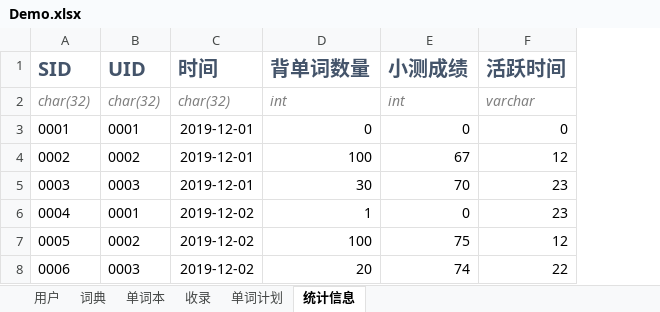
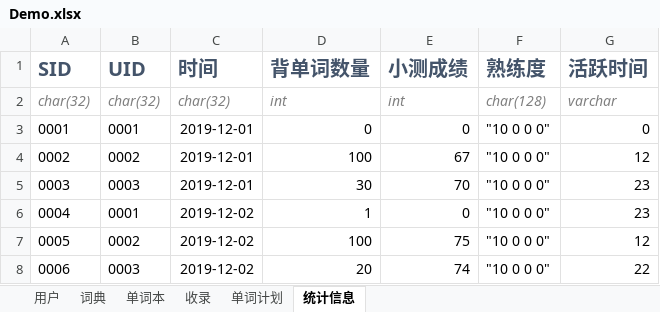
Before and after one commit to future-xy/Xianbei-Words-App, an Excel workbook: Demo.xlsx, sheet 统计信息, drawn as a sheet; values as stored, in another font and other column widths than the file's, no borders; the diff names each change by its address in the sheet, - before the commit and + after, or states it on an @@ line.

```diff
--- a/Demo.xlsx (sheet 统计信息)
+++ b/Demo.xlsx (sheet 统计信息)
+column F (熟练度), rows 2-8: char(128) | "10 0 0 0" | "10 0 0 0" | "10 0 0 0" | "10 0 0 0" | "10 0 0 0" | "10 0 0 0"
```
Also changed, not shown: sheet 词典, 1 other file.
